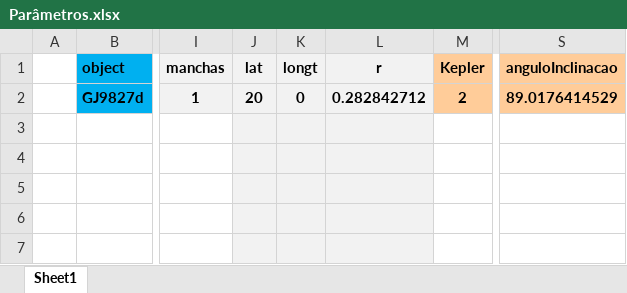
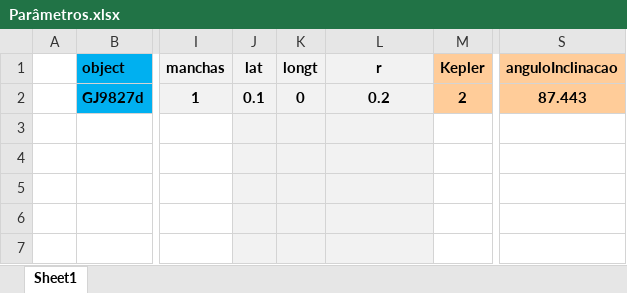
Before and after one commit to ViktorSumida/ECLIPSE-X-lambda, an Excel workbook: Parâmetros.xlsx, sheet Sheet1, drawn as a sheet; only a part is shown, gaps mark what is left out; values as stored, in another font and other column widths than the file's, no borders; the diff names each change by its address in the sheet, - before the commit and + after, or states it on an @@ line.

```diff
--- a/Parâmetros.xlsx (sheet Sheet1)
+++ b/Parâmetros.xlsx (sheet Sheet1)
-J2 (lat): 20
+J2 (lat): 0.1
-L2 (r): 0.282842712
+L2 (r): 0.2
-S2 (anguloInclinacao): 89.0176414529
+S2 (anguloInclinacao): 87.443
```
Also changed, not shown: ExoCTK_results.xlsx, Exoplanets/GJ9827d/ExoCTK_results.xlsx, 16 other files.
